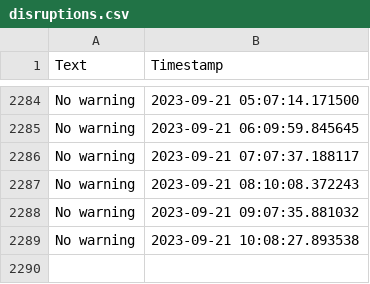
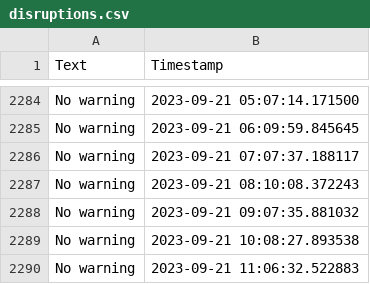
Before and after one commit to sebhanika/Skanetrafiken_Scrape, a CSV file: disruptions.csv, drawn as a sheet; only a part is shown, gaps mark what is left out.

```diff
--- a/disruptions.csv
+++ b/disruptions.csv
@@ -2289 +2289,2 @@ No warning,2023-09-21 09:07:35.881032
 No warning,2023-09-21 10:08:27.893538
+No warning,2023-09-21 11:06:32.522883
```
